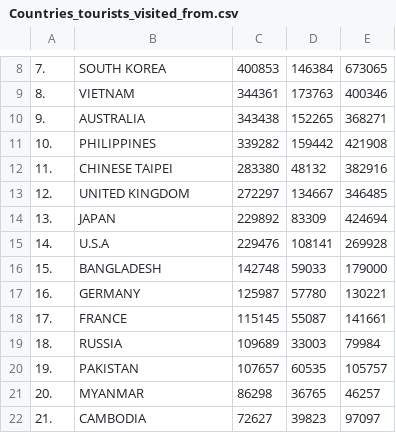
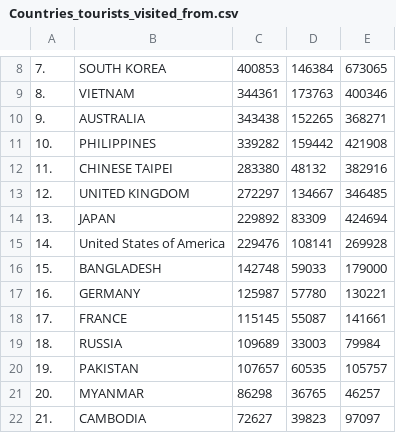
Before and after one commit to TheLordShamane/FIT3179, a CSV file: Assignment 2/Data/Countries_tourists_visited_from.csv, drawn as a sheet; only a part is shown, gaps mark what is left out.

Commit message:
modifications to csv file

```diff
--- a/Assignment 2/Data/Countries_tourists_visited_from.csv
+++ b/Assignment 2/Data/Countries_tourists_visited_from.csv
@@ -14,3 +14,3 @@
 13.,JAPAN,229892,83309,424694
-14.,U.S.A,229476,108141,269928
+14.,United States of America,229476,108141,269928
 15.,BANGLADESH,142748,59033,179000
```
